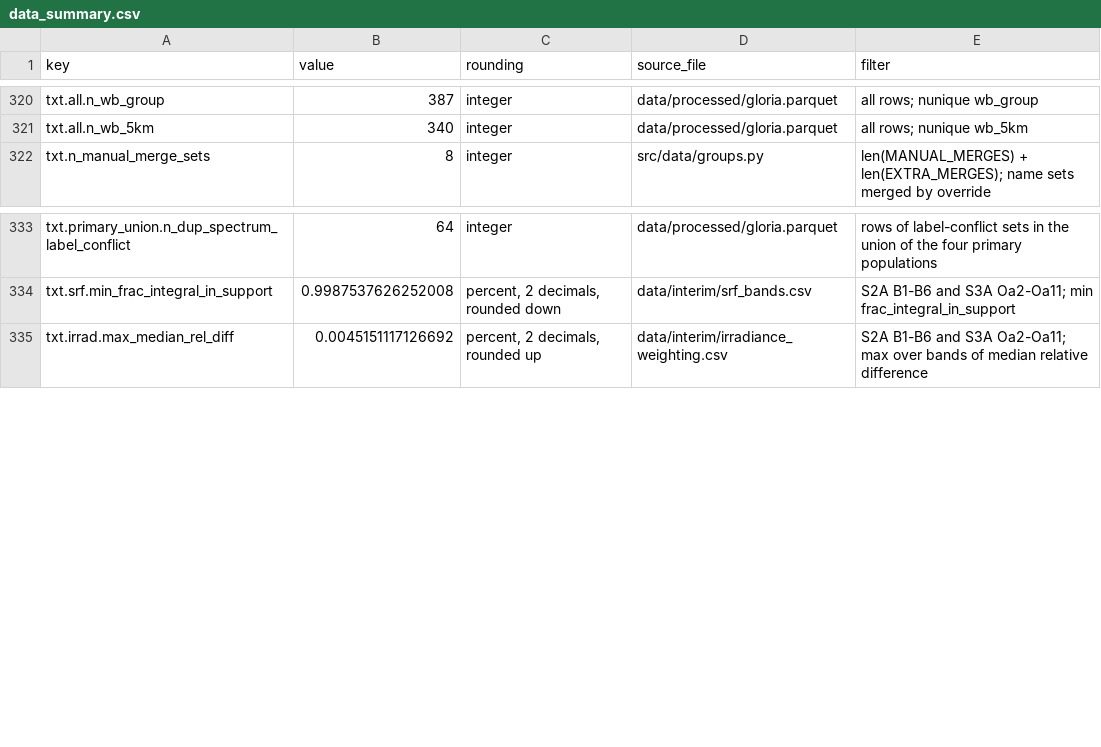
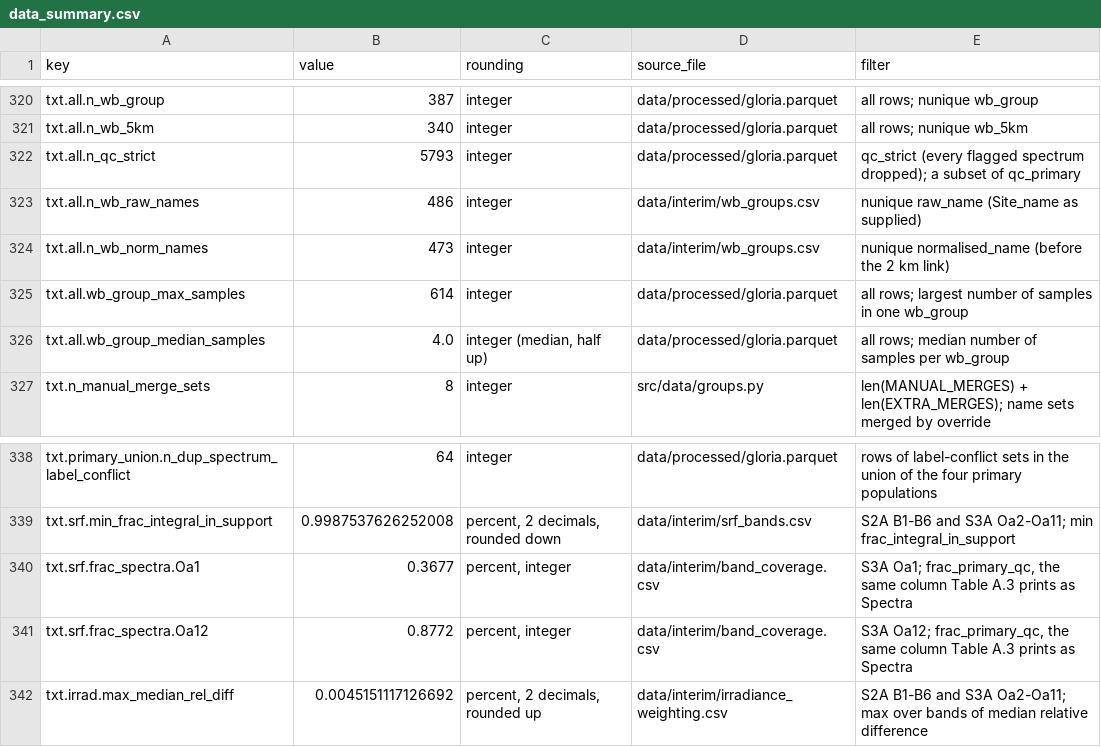
Before and after one commit to shlokDS16/conformal-water-quality-gloria, a CSV file: tables/data_summary.csv, drawn as a sheet; only a part is shown, gaps mark what is left out; the diff names each change by its address in the sheet, - before the commit and + after, or states it on an @@ line.

Commit message:
Update code, ledgers and figures after the review fixes
Adds tables/derived.csv and DATA_DICTIONARY.md, the seven appendix table bodies,
the corrected h2_power.csv (both variance models; the withdrawn power_at_90 and
power_at_92 columns removed) and h2_power.py, the BibTeX log check in
check_references.py, the new check_pdf_fonts.py, and the regenerated figures.

```diff
--- a/tables/data_summary.csv
+++ b/tables/data_summary.csv
+row 322: txt.all.n_qc_strict | 5793 | integer | data/processed/gloria.parquet | qc_strict (every flagged spectrum dropped); a subset of qc_primary
+row 323: txt.all.n_wb_raw_names | 486 | integer | data/interim/wb_groups.csv | nunique raw_name (Site_name as supplied)
+row 324: txt.all.n_wb_norm_names | 473 | integer | data/interim/wb_groups.csv | nunique normalised_name (before the 2 km link)
+row 325: txt.all.wb_group_max_samples | 614 | integer | data/processed/gloria.parquet | all rows; largest number of samples in one wb_group
+row 326: txt.all.wb_group_median_samples | 4.0 | integer (median, half up) | data/processed/gloria.parquet | all rows; median number of samples per wb_group
+row 340: txt.srf.frac_spectra.Oa1 | 0.3677 | percent, integer | data/interim/band_coverage.csv | S3A Oa1; frac_primary_qc, the same column Table A.3 prints as Spectra
+row 341: txt.srf.frac_spectra.Oa12 | 0.8772 | percent, integer | data/interim/band_coverage.csv | S3A Oa12; frac_primary_qc, the same column Table A.3 prints as Spectra
```
Also changed, not shown: 36 other files.
